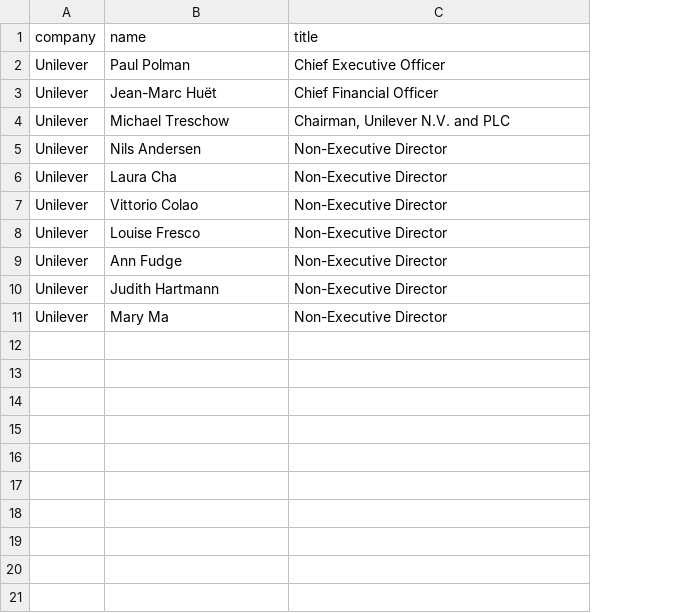
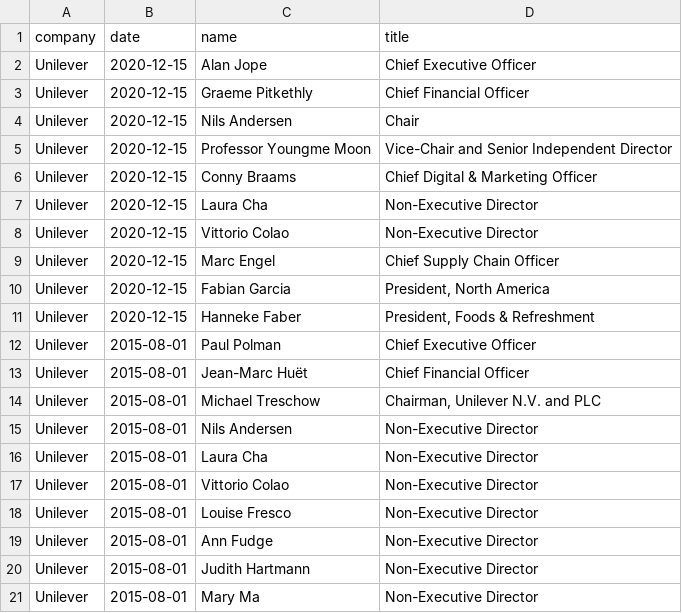
Before and after one commit to jakobtorben/Intelligent-public-web-data-extraction, a CSV file: ManWebScraper/Unilever_board.csv, drawn as a sheet; the diff names each change by its address in the sheet, - before the commit and + after, or states it on an @@ line.

Commit message:
Add date finder for historical and present

```diff
--- a/ManWebScraper/Unilever_board.csv
+++ b/ManWebScraper/Unilever_board.csv
+column B (date), rows 12-21: all 2015-08-01
+row 2: Unilever | 2020-12-15 | Alan Jope | Chief Executive Officer
+row 3: Unilever | 2020-12-15 | Graeme Pitkethly | Chief Financial Officer
+row 4: Unilever | 2020-12-15 | Nils Andersen | Chair
+row 5: Unilever | 2020-12-15 | Professor Youngme Moon | Vice-Chair and Senior Independent Director
+row 6: Unilever | 2020-12-15 | Conny Braams | Chief Digital & Marketing Officer
+row 7: Unilever | 2020-12-15 | Laura Cha | Non-Executive Director
+row 8: Unilever | 2020-12-15 | Vittorio Colao | Non-Executive Director
+row 9: Unilever | 2020-12-15 | Marc Engel | Chief Supply Chain Officer
+row 10: Unilever | 2020-12-15 | Fabian Garcia | President, North America
+row 11: Unilever | 2020-12-15 | Hanneke Faber | President, Foods & Refreshment
```
Also changed, not shown: 2 other files.
